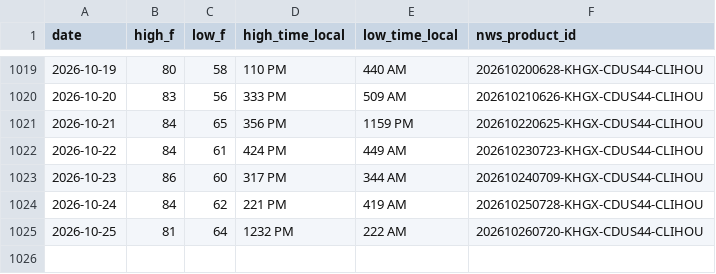
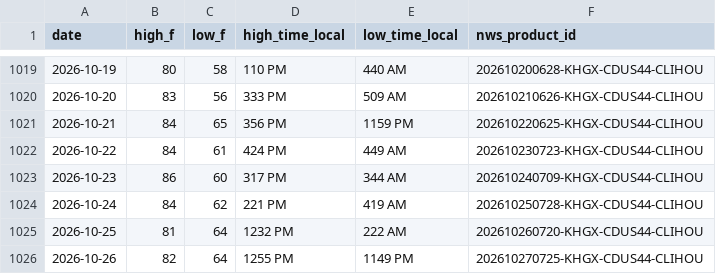
Before and after one commit to adsitb/weather-station-archive, a CSV file: daily_climate/KHOU.csv, drawn as a sheet; only a part is shown, gaps mark what is left out; the diff names each change by its address in the sheet, - before the commit and + after, or states it on an @@ line.

```diff
--- a/daily_climate/KHOU.csv
+++ b/daily_climate/KHOU.csv
+row 1026: 2026-10-26 | 82 | 64 | 1255 PM | 1149 PM | 202610270725-KHGX-CDUS44-CLIHOU
```
Also changed, not shown: forecasts/historical/KATL.csv, forecasts/historical/KAUS.csv, 45 other files.
